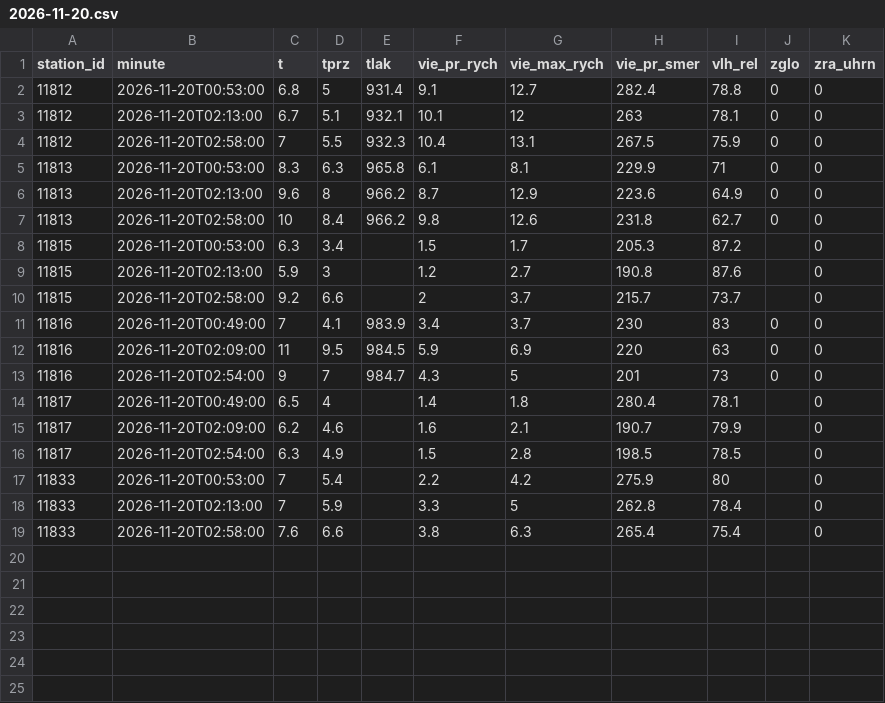
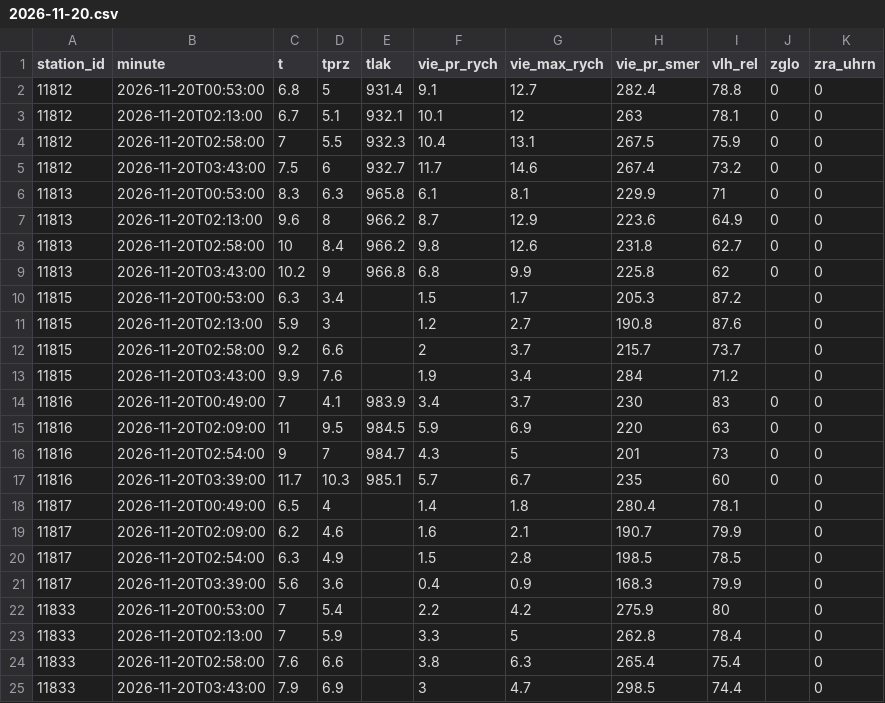
Before and after one commit to lalasonycierny/kvalitaovzdusia, a CSV file: data/meteo/2026-11-20.csv, drawn as a sheet; the diff names each change by its address in the sheet, - before the commit and + after, or states it on an @@ line.

```diff
--- a/data/meteo/2026-11-20.csv
+++ b/data/meteo/2026-11-20.csv
+row 5: 11812 | 2026-11-20T03:43:00 | 7.5 | 6 | 932.7 | 11.7 | 14.6 | 267.4 | 73.2 | 0 | 0
+row 9: 11813 | 2026-11-20T03:43:00 | 10.2 | 9 | 966.8 | 6.8 | 9.9 | 225.8 | 62 | 0 | 0
+row 13: 11815 | 2026-11-20T03:43:00 | 9.9 | 7.6 |  | 1.9 | 3.4 | 284 | 71.2 |  | 0
+row 17: 11816 | 2026-11-20T03:39:00 | 11.7 | 10.3 | 985.1 | 5.7 | 6.7 | 235 | 60 | 0 | 0
+row 21: 11817 | 2026-11-20T03:39:00 | 5.6 | 3.6 |  | 0.4 | 0.9 | 168.3 | 79.9 |  | 0
+row 25: 11833 | 2026-11-20T03:43:00 | 7.9 | 6.9 |  | 3 | 4.7 | 298.5 | 74.4 |  | 0
```
Also changed, not shown: data/hourly/2026-11-20.csv.
